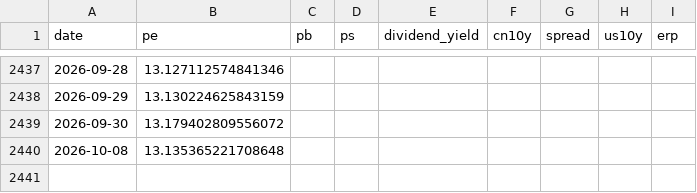
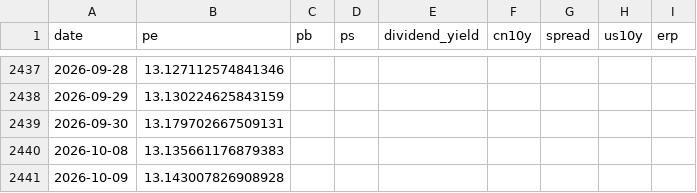
Before and after one commit to wangwentao557/investment-dashboard, a CSV file: data/history/hs300.csv, drawn as a sheet; only a part is shown, gaps mark what is left out.

```diff
--- a/data/history/hs300.csv
+++ b/data/history/hs300.csv
@@ -2438,3 +2438,4 @@ date,pe,pb,ps,dividend_yield,cn10y,spread,us10y,erp
 2026-09-29,13.130224625843159,,,,,,,
-2026-09-30,13.179402809556072,,,,,,,
-2026-10-08,13.135365221708648,,,,,,,
+2026-09-30,13.179702667509131,,,,,,,
+2026-10-08,13.135661176879383,,,,,,,
+2026-10-09,13.143007826908928,,,,,,,
```
Also changed, not shown: data/history/div_lowvol.csv, data/history/hk_internet.csv, 24 other files.
